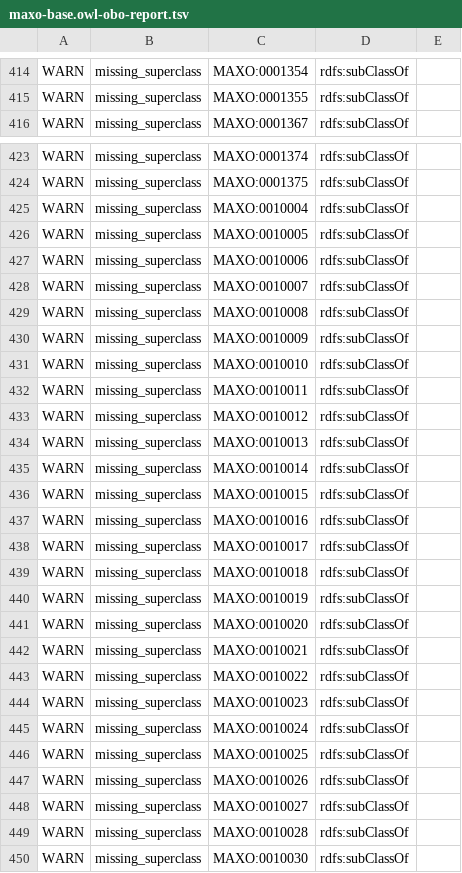
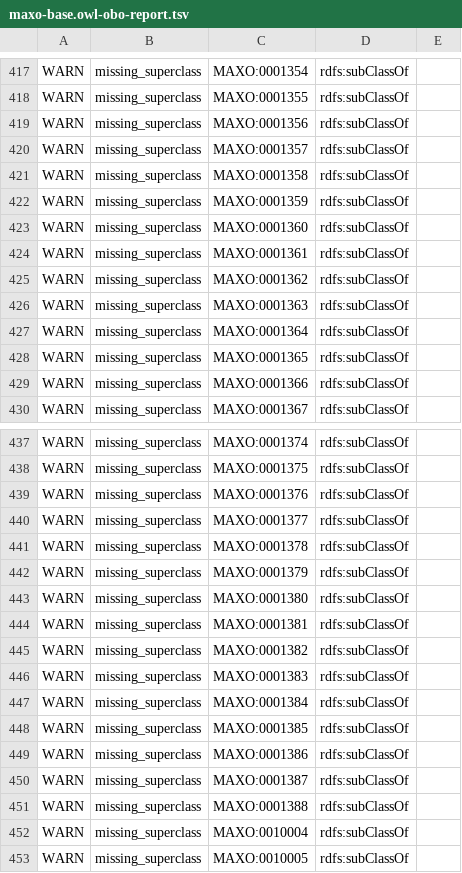
Before and after one commit to monarch-initiative/MAxO, a TSV file: src/ontology/reports/maxo-base.owl-obo-report.tsv, drawn as a sheet; only a part is shown, gaps mark what is left out; the shorter side is filled out with more unchanged rows; the diff covers the shown part only.

Commit message:
fix the MAXO ids so they match requests

```diff
--- a/src/ontology/reports/maxo-base.owl-obo-report.tsv
+++ b/src/ontology/reports/maxo-base.owl-obo-report.tsv
@@ -415,2 +418,13 @@ WARN	missing_superclass	MAXO:0001354	rdfs:subClassOf
 WARN	missing_superclass	MAXO:0001355	rdfs:subClassOf	
+WARN	missing_superclass	MAXO:0001356	rdfs:subClassOf	
+WARN	missing_superclass	MAXO:0001357	rdfs:subClassOf	
+WARN	missing_superclass	MAXO:0001358	rdfs:subClassOf	
+WARN	missing_superclass	MAXO:0001359	rdfs:subClassOf	
+WARN	missing_superclass	MAXO:0001360	rdfs:subClassOf	
+WARN	missing_superclass	MAXO:0001361	rdfs:subClassOf	
+WARN	missing_superclass	MAXO:0001362	rdfs:subClassOf	
+WARN	missing_superclass	MAXO:0001363	rdfs:subClassOf	
+WARN	missing_superclass	MAXO:0001364	rdfs:subClassOf	
+WARN	missing_superclass	MAXO:0001365	rdfs:subClassOf	
+WARN	missing_superclass	MAXO:0001366	rdfs:subClassOf	
 WARN	missing_superclass	MAXO:0001367	rdfs:subClassOf	
@@ -424,2 +438,15 @@ WARN	missing_superclass	MAXO:0001374	rdfs:subClassOf
 WARN	missing_superclass	MAXO:0001375	rdfs:subClassOf	
+WARN	missing_superclass	MAXO:0001376	rdfs:subClassOf	
+WARN	missing_superclass	MAXO:0001377	rdfs:subClassOf	
+WARN	missing_superclass	MAXO:0001378	rdfs:subClassOf	
+WARN	missing_superclass	MAXO:0001379	rdfs:subClassOf	
+WARN	missing_superclass	MAXO:0001380	rdfs:subClassOf	
+WARN	missing_superclass	MAXO:0001381	rdfs:subClassOf	
+WARN	missing_superclass	MAXO:0001382	rdfs:subClassOf	
+WARN	missing_superclass	MAXO:0001383	rdfs:subClassOf	
+WARN	missing_superclass	MAXO:0001384	rdfs:subClassOf	
+WARN	missing_superclass	MAXO:0001385	rdfs:subClassOf	
+WARN	missing_superclass	MAXO:0001386	rdfs:subClassOf	
+WARN	missing_superclass	MAXO:0001387	rdfs:subClassOf	
+WARN	missing_superclass	MAXO:0001388	rdfs:subClassOf	
 WARN	missing_superclass	MAXO:0010004	rdfs:subClassOf	
```
Also changed, not shown: 3 added rows elsewhere in this file, src/ontology/reports/maxo-edit.owl-obo-report.tsv, src/patterns/data/manual/cellmorphology.tsv, 1 other file.
